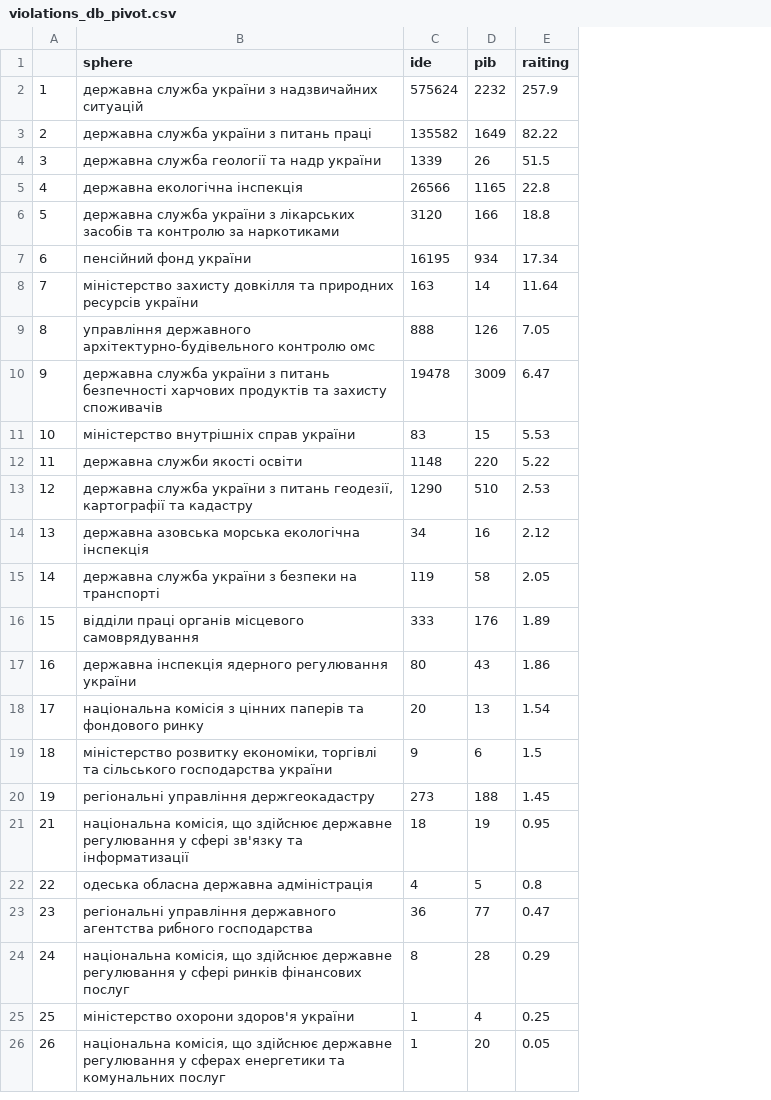
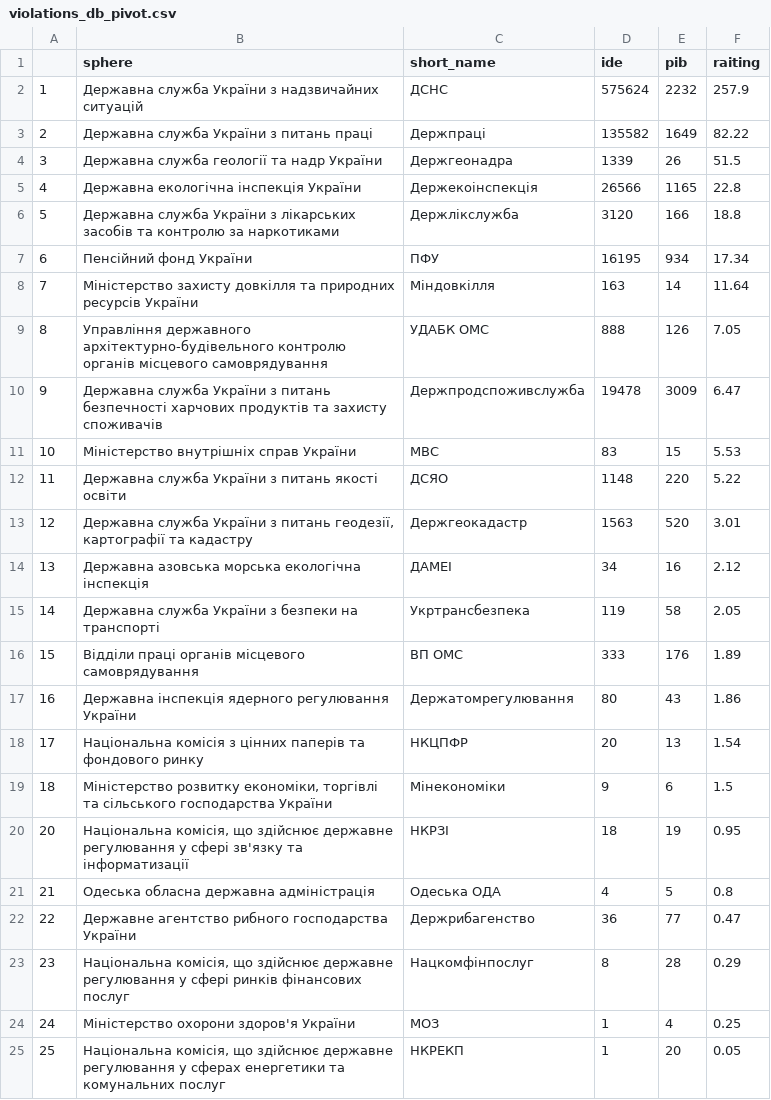
Before and after one commit to HubashovD/inspections_project, a CSV file: data/violations_db_pivot.csv, drawn as a sheet; removed rows and columns are numbered as before the commit, all else as after; the diff names each change by its address in the sheet, - before the commit and + after, or states it on an @@ line.

```diff
--- a/data/violations_db_pivot.csv
+++ b/data/violations_db_pivot.csv
+column C (short_name), rows 2-12: ДСНС | Держпраці | Держгеонадра | Держекоінспекція | Держлікслужба | ПФУ | Міндовкілля | УДАБК ОМС | Держпродспоживслужба | МВС | ДСЯО; rows 14-25: ДАМЕІ | Укртрансбезпека | ВП ОМС | Держатомрегулювання | НКЦПФР | Мінекономіки | НКРЗІ | Одеська ОДА | Держрибагенство | Нацкомфінпослуг | МОЗ | НКРЕКП
-B2 (sphere): державна служба україни з надзвичайних…
+B2 (sphere): Державна служба України з надзвичайних…
-B3 (sphere): державна служба україни з питань праці
+B3 (sphere): Державна служба України з питань праці
-B4 (sphere): державна служба геології та надр україни
+B4 (sphere): Державна служба геології та надр України
-B5 (sphere): державна екологічна інспекція
+B5 (sphere): Державна екологічна інспекція України
-B6 (sphere): державна служба україни з лікарських…
+B6 (sphere): Державна служба України з лікарських…
-B7 (sphere): пенсійний фонд україни
+B7 (sphere): Пенсійний фонд України
-B8 (sphere): міністерство захисту довкілля та природних ресурсів україни
+B8 (sphere): Міністерство захисту довкілля та природних ресурсів України
-B9 (sphere): управління державного архітектурно-будівельного контролю омс
+B9 (sphere): Управління державного архітектурно-будівельного контролю органів місцевого самоврядування
-B10 (sphere): державна служба україни з питань…
+B10 (sphere): Державна служба України з питань…
-B11 (sphere): міністерство внутрішніх справ україни
+B11 (sphere): Міністерство внутрішніх справ України
-B12 (sphere): державна служби якості освіти
+B12 (sphere): Державна служба України з питань якості освіти
-row 13: 12 | державна служба україни з питань геодезії, картографії та кадастру | 1290 | 510 | 2.53
+row 13: 12 | Державна служба України з питань геодезії, картографії та кадастру | Держгеокадастр | 1563 | 520 | 3.01
-B14 (sphere): державна азовська морська…
+B14 (sphere): Державна азовська морська…
-B15 (sphere): державна служба україни з безпеки…
+B15 (sphere): Державна служба України з безпеки…
-B16 (sphere): відділи праці органів…
+B16 (sphere): Відділи праці органів…
-B17 (sphere): державна інспекція ядерного регулювання україни
+B17 (sphere): Державна інспекція ядерного регулювання України
-B18 (sphere): національна комісія з…
+B18 (sphere): Національна комісія з…
-B19 (sphere): міністерство розвитку економіки, торгівлі та сільського господарства україни
+B19 (sphere): Міністерство розвитку економіки, торгівлі та сільського господарства України
-row 20: 19 | регіональні управління держгеокадастру | 273 | 188 | 1.45
@@ column A renumbered from row 20 down @@
-B20 (sphere): національна комісія, що…
+B20 (sphere): Національна комісія, що…
-B21 (sphere): одеська обласна державна адміністрація
+B21 (sphere): Одеська обласна державна адміністрація
-B22 (sphere): регіональні управління державного агентства рибного господарства
+B22 (sphere): Державне агентство рибного господарства України
-B23 (sphere): національна комісія, що…
+B23 (sphere): Національна комісія, що…
-B24 (sphere): міністерство охорони здоров'я україни
+B24 (sphere): Міністерство охорони здоров'я України
-B25 (sphere): національна комісія, що…
+B25 (sphere): Національна комісія, що…
```
Also changed, not shown: data/data_db_merged_pivot_sorted.csv, data/inspectors_positions.csv, 13 other files.
